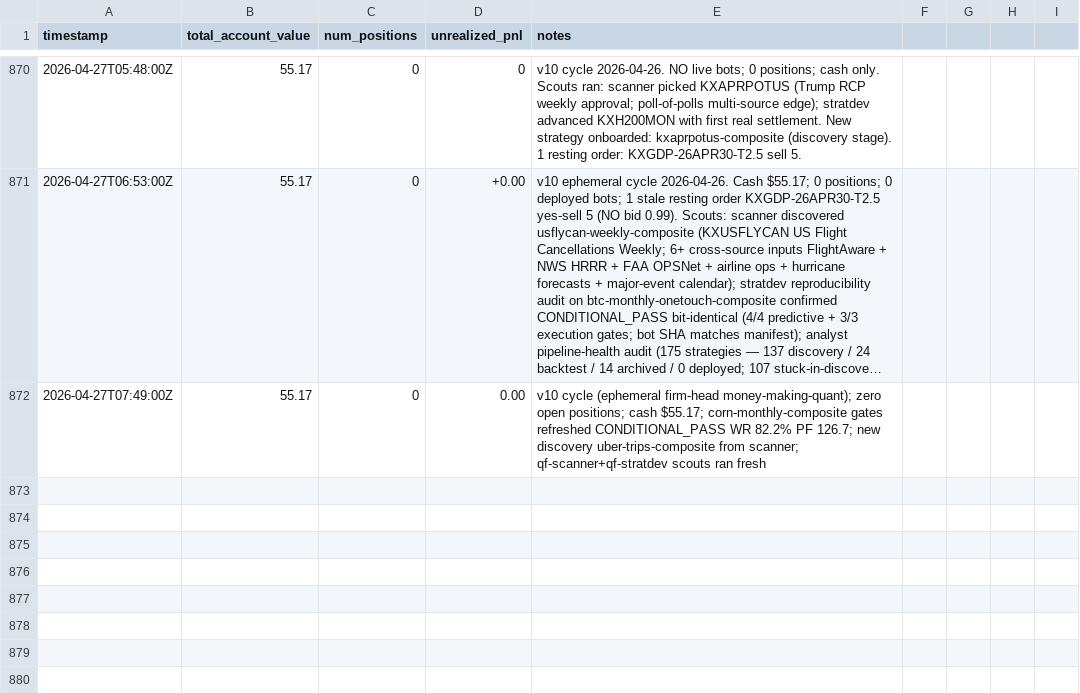
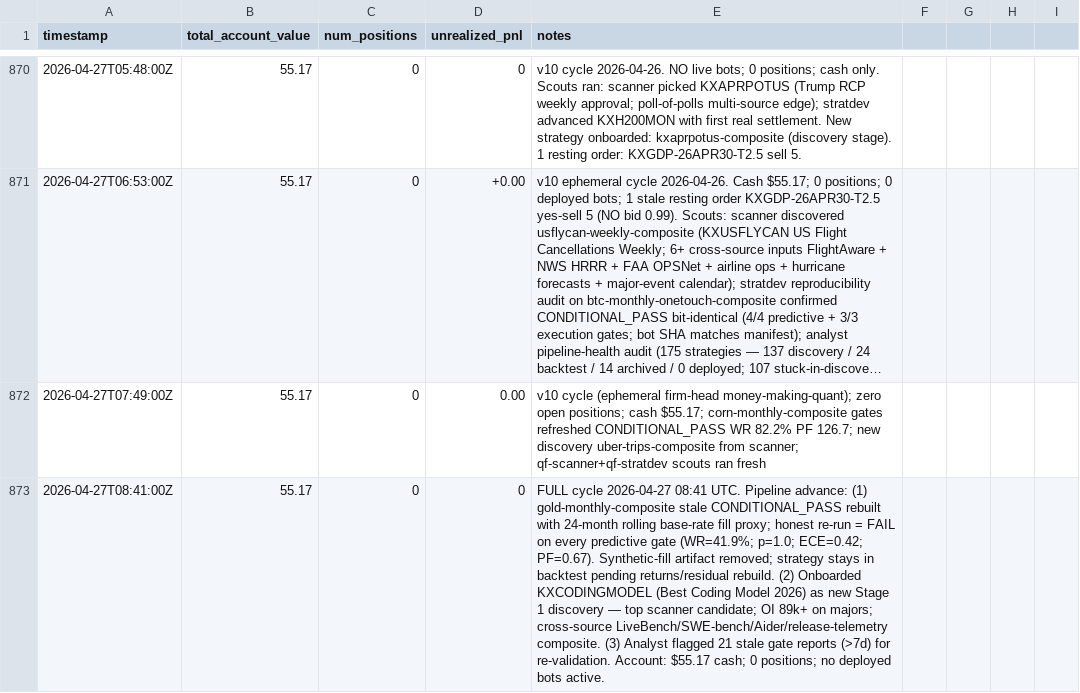
Before and after one commit to lsk567/omar-data, a CSV file: kalshi/quant/portfolio-history.csv, drawn as a sheet; only a part is shown, gaps mark what is left out; long unchanged cells end in …; the diff names each change by its address in the sheet, - before the commit and + after, or states it on an @@ line.

Commit message:
Update quant portfolio data

```diff
--- a/kalshi/quant/portfolio-history.csv
+++ b/kalshi/quant/portfolio-history.csv
+row 873: 2026-04-27T08:41:00Z | 55.17 | 0 | 0 | FULL cycle 2026-04-27 08:41 UTC. Pipeline advance: (1) gold-monthly-composite stale CONDITIONAL_PASS rebuilt with 24-month rolling base-rate fill proxy; honest re-run = FAIL on every predictive gate (WR=41.9%; p=1.0; ECE=0.42; PF=0.67). Synthetic-fill artifact removed; strategy stays in backtest pending returns/residual rebuild. (2) Onboarded KXCODINGMODEL (Best Coding Model 2026) as new Stage 1 discovery — top scanner candidate; OI 89k+ on majors; cross-source LiveBench/SWE-bench/Aider/release-telemetry composite. (3) Analyst flagged 21 stale gate reports (>7d) for re-validation. Account: $55.17 cash; 0 positions; no deployed bots active.
```
